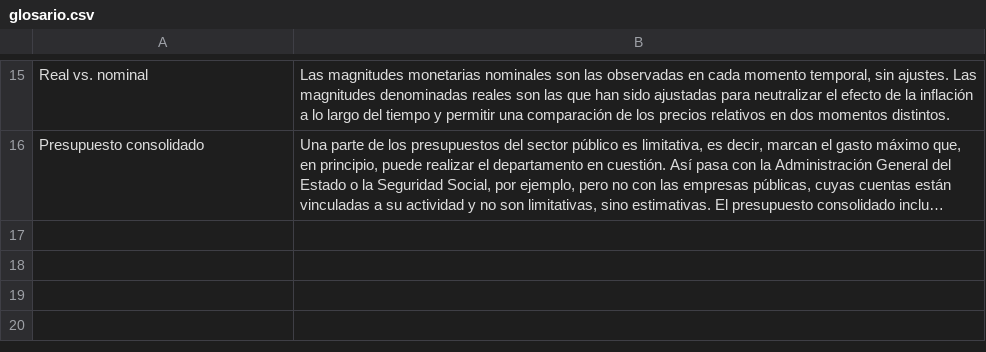
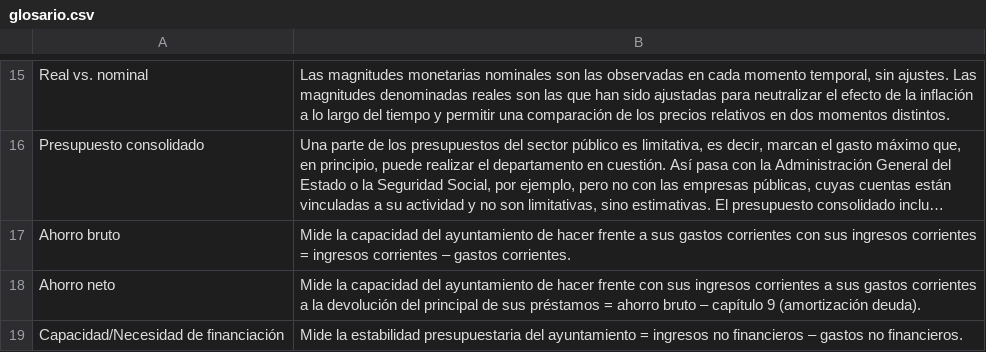
Before and after one commit to civio/presupuesto-mostoles, a CSV file: data/glosario.csv, drawn as a sheet; only a part is shown, gaps mark what is left out; long unchanged cells end in …; the diff names each change by its address in the sheet, - before the commit and + after, or states it on an @@ line.

Commit message:
Add 'Ahorro bruto', 'Ahorro neto' & 'Capacidad/Necesidad de financiación' to glosario

```diff
--- a/data/glosario.csv
+++ b/data/glosario.csv
+row 17: Ahorro bruto | Mide la capacidad del ayuntamiento de hacer frente a sus gastos corrientes con sus ingresos corrientes = ingresos corrientes – gastos corrientes.
+row 18: Ahorro neto | Mide la capacidad del ayuntamiento de hacer frente con sus ingresos corrientes a sus gastos corrientes a la devolución del principal de sus préstamos = ahorro bruto – capítulo 9 (amortización deuda).
+row 19: Capacidad/Necesidad de financiación | Mide la estabilidad presupuestaria del ayuntamiento = ingresos no financieros – gastos no financieros.
```
